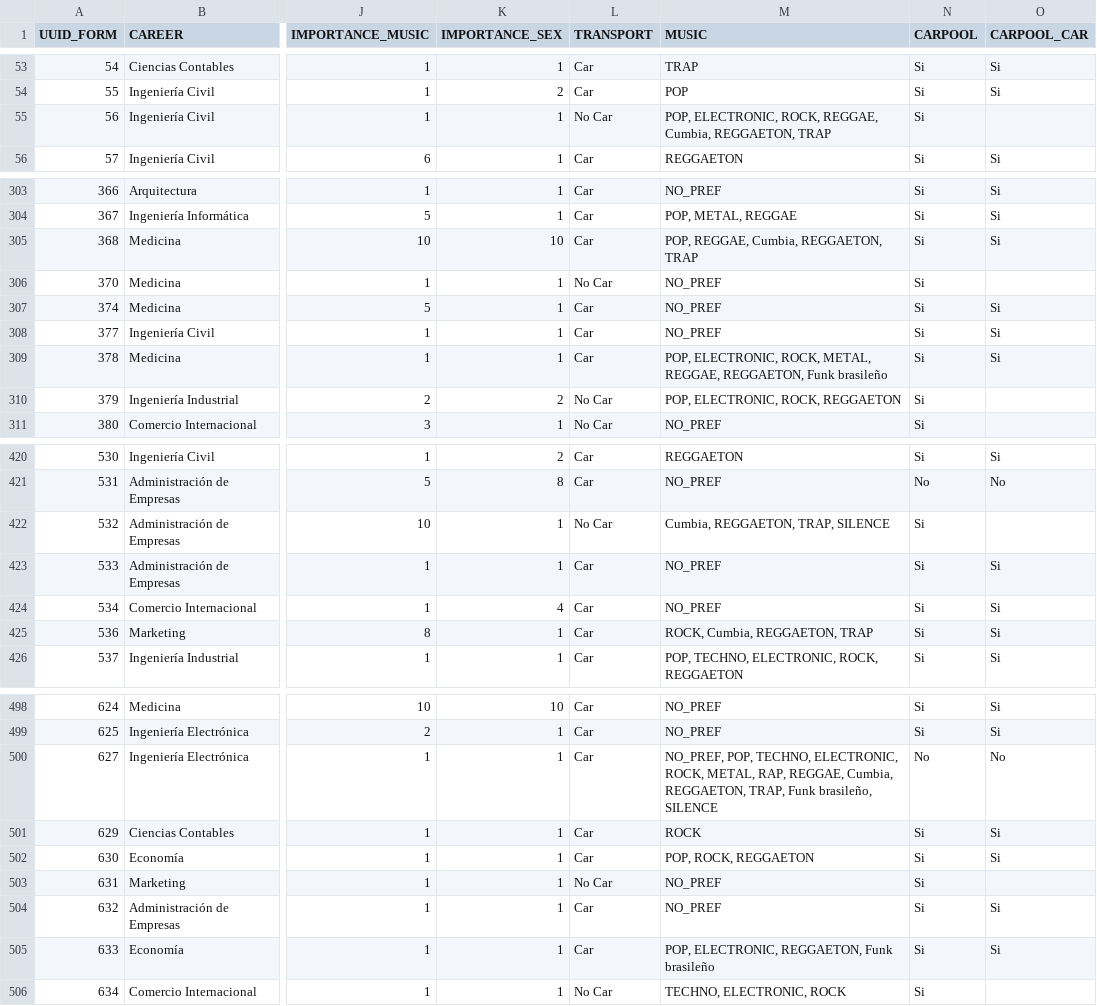
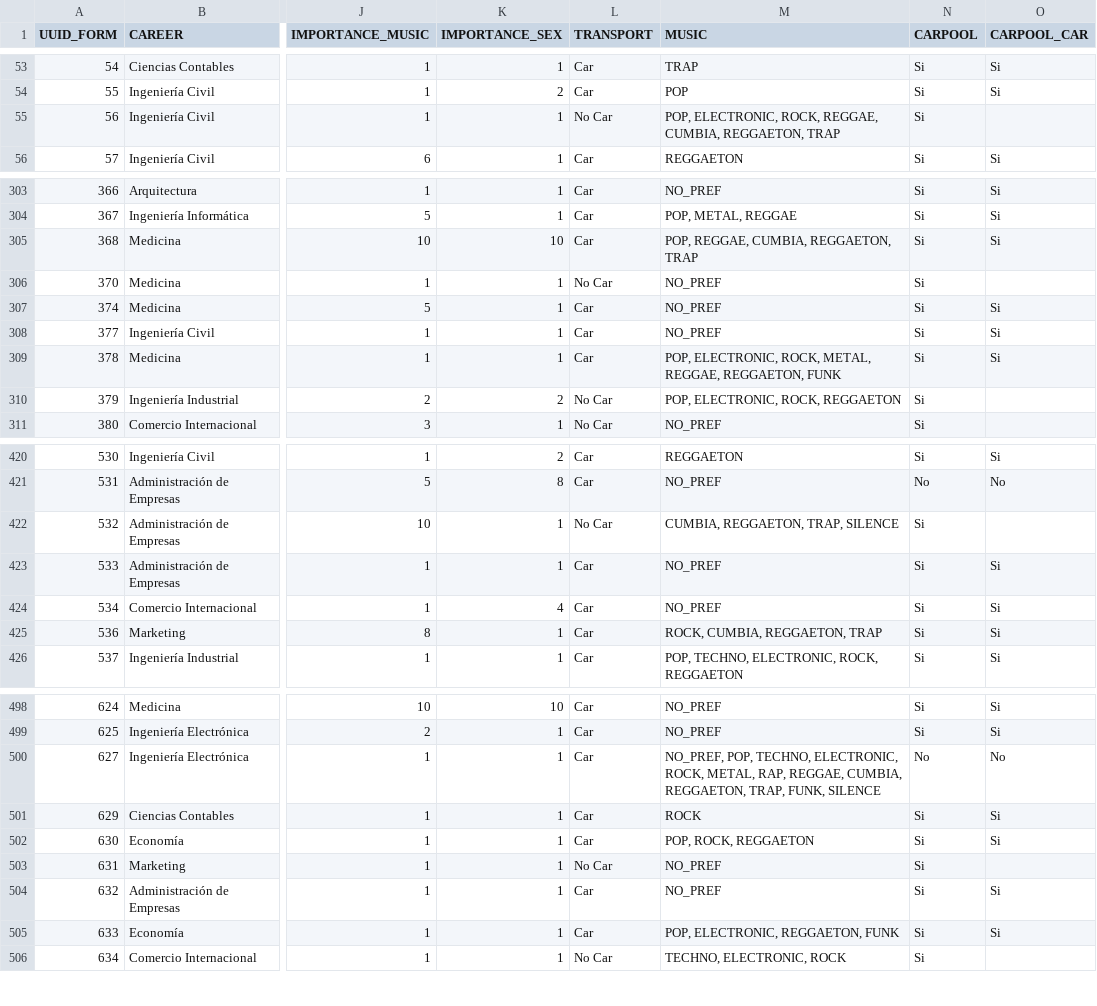
Before and after one commit to elolugo/Ucarpooling_simulator, a CSV file: assign_personality/source_data/Form_data.csv, drawn as a sheet; only a part is shown, gaps mark what is left out; the diff covers the shown part only; the diff names each change by its address in the sheet, - before the commit and + after, or states it on an @@ line.

```diff
--- a/assign_personality/source_data/Form_data.csv
+++ b/assign_personality/source_data/Form_data.csv
-M55 (MUSIC): …ROCK, REGGAE, Cumbia, REGGAETON, TRAP
+M55 (MUSIC): …ROCK, REGGAE, CUMBIA, REGGAETON, TRAP
-M305 (MUSIC): POP, REGGAE, Cumbia, REGGAETON, TRAP
+M305 (MUSIC): POP, REGGAE, CUMBIA, REGGAETON, TRAP
-M309 (MUSIC): …REGGAE, REGGAETON, Funk brasileño
+M309 (MUSIC): …REGGAE, REGGAETON, FUNK
-M422 (MUSIC): Cumbia, REGGAETON, TRAP, SILENCE
+M422 (MUSIC): CUMBIA, REGGAETON, TRAP, SILENCE
-M425 (MUSIC): ROCK, Cumbia, REGGAETON, TRAP
+M425 (MUSIC): ROCK, CUMBIA, REGGAETON, TRAP
-M500 (MUSIC): …RAP, REGGAE, Cumbia, REGGAETON, TRAP, Funk brasileño, SILENCE
+M500 (MUSIC): …RAP, REGGAE, CUMBIA, REGGAETON, TRAP, FUNK, SILENCE
-M505 (MUSIC): POP, ELECTRONIC, REGGAETON, Funk brasileño
+M505 (MUSIC): POP, ELECTRONIC, REGGAETON, FUNK
```
Also changed, not shown: 36 edited cells elsewhere in this file, assign_personality/output_data/Alumnos_profiles_music_taste.csv, 5 other files.
